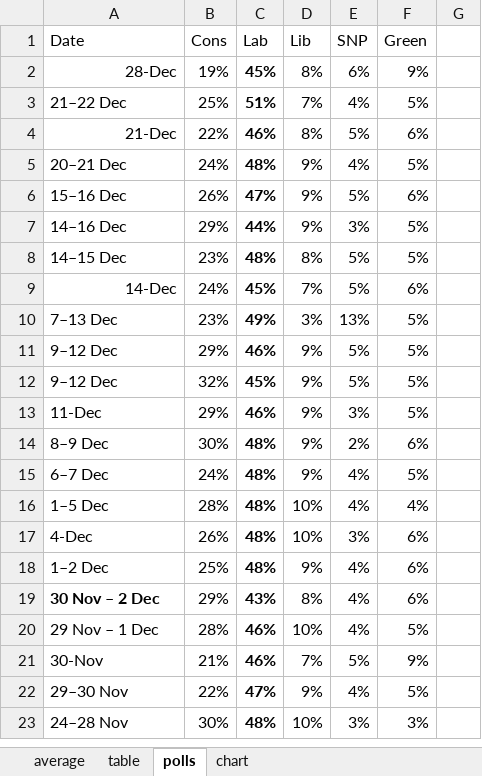
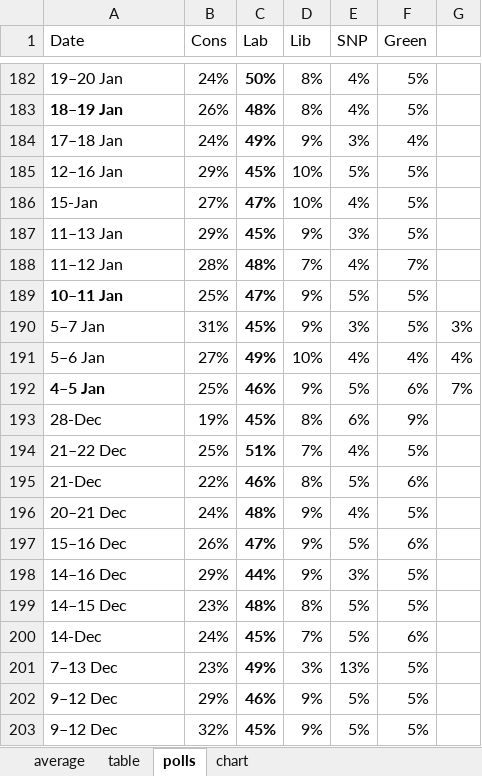
Before and after one commit to kaejames/kaejames.github.io, an Excel workbook: GreatBritain.xlsx, sheet polls, drawn as a sheet; only a part is shown, gaps mark what is left out; the shorter side is filled out with more unchanged rows; values as stored, in another font and other column widths than the file's, no borders; addresses are those after the commit; the diff covers the shown part only; the diff names each change by its address in the sheet, - before the commit and + after, or states it on an @@ line.

```diff
--- a/GreatBritain.xlsx (sheet polls)
+++ b/GreatBritain.xlsx (sheet polls)
+row 182: 19–20 Jan | 24% | 50% | 8% | 4% | 5%
+row 183: 18–19 Jan | 26% | 48% | 8% | 4% | 5%
+row 184: 17–18 Jan | 24% | 49% | 9% | 3% | 4%
+row 185: 12–16 Jan | 29% | 45% | 10% | 5% | 5%
+row 186: 15-Jan | 27% | 47% | 10% | 4% | 5%
+row 187: 11–13 Jan | 29% | 45% | 9% | 3% | 5%
+row 188: 11–12 Jan | 28% | 48% | 7% | 4% | 7%
+row 189: 10–11 Jan | 25% | 47% | 9% | 5% | 5%
+row 190: 5–7 Jan | 31% | 45% | 9% | 3% | 5% | 3%
+row 191: 5–6 Jan | 27% | 49% | 10% | 4% | 4% | 4%
+row 192: 4–5 Jan | 25% | 46% | 9% | 5% | 6% | 7%
-A193 alignment: right
+A193 alignment: left
-A195 alignment: right
+A195 alignment: left
-A200 alignment: right
+A200 alignment: left
```
Also changed, not shown: 180 added rows elsewhere in this sheet, sheet chart, sheet average, sheet table, 2 other files.
